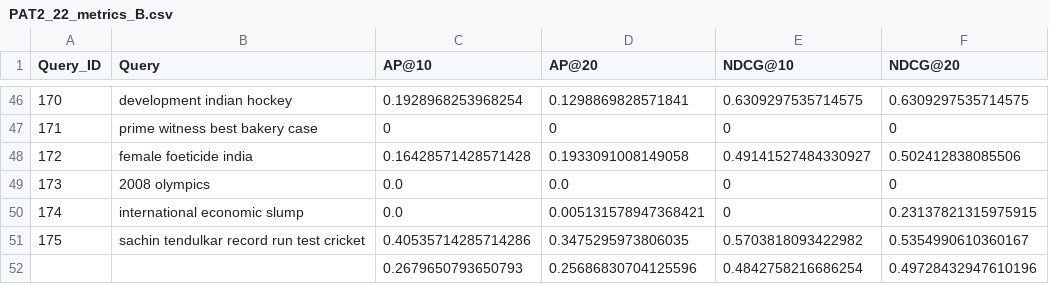
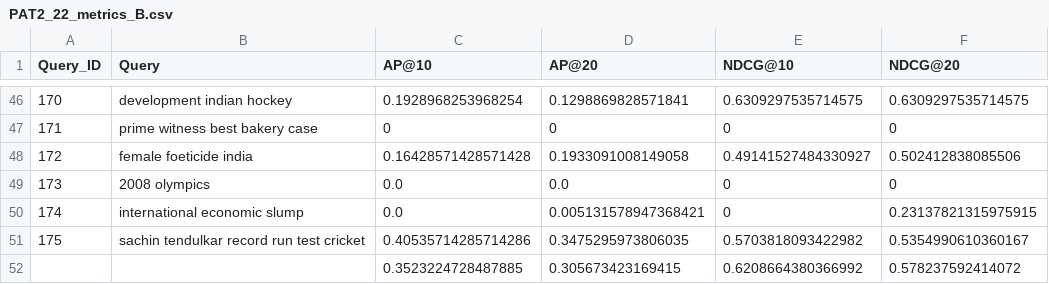
Before and after one commit to SubhamKarmakar24/IR-TermProject, a CSV file: PAT2_22_metrics_B.csv, drawn as a sheet; only a part is shown, gaps mark what is left out; removed rows and columns are numbered as before the commit, all else as after; the diff names each change by its address in the sheet, - before the commit and + after, or states it on an @@ line.

```diff
--- a/PAT2_22_metrics_B.csv
+++ b/PAT2_22_metrics_B.csv
-row 52:  |  | 0.2679650793650793 | 0.25686830704125596 | 0.4842758216686254 | 0.49728432947610196
+row 52:  |  | 0.3523224728487885 | 0.305673423169415 | 0.6208664380366992 | 0.578237592414072
```
Also changed, not shown: PAT2_22_metrics_A.csv, PAT2_22_metrics_C.csv, 1 other file.
